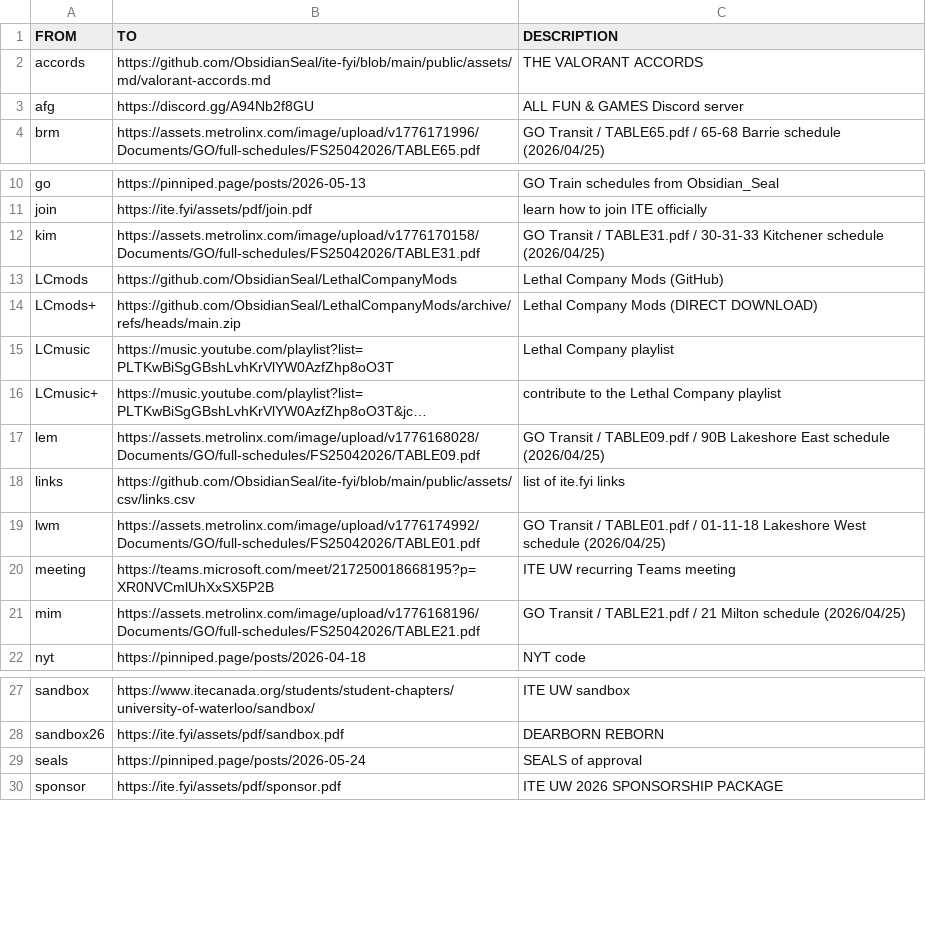
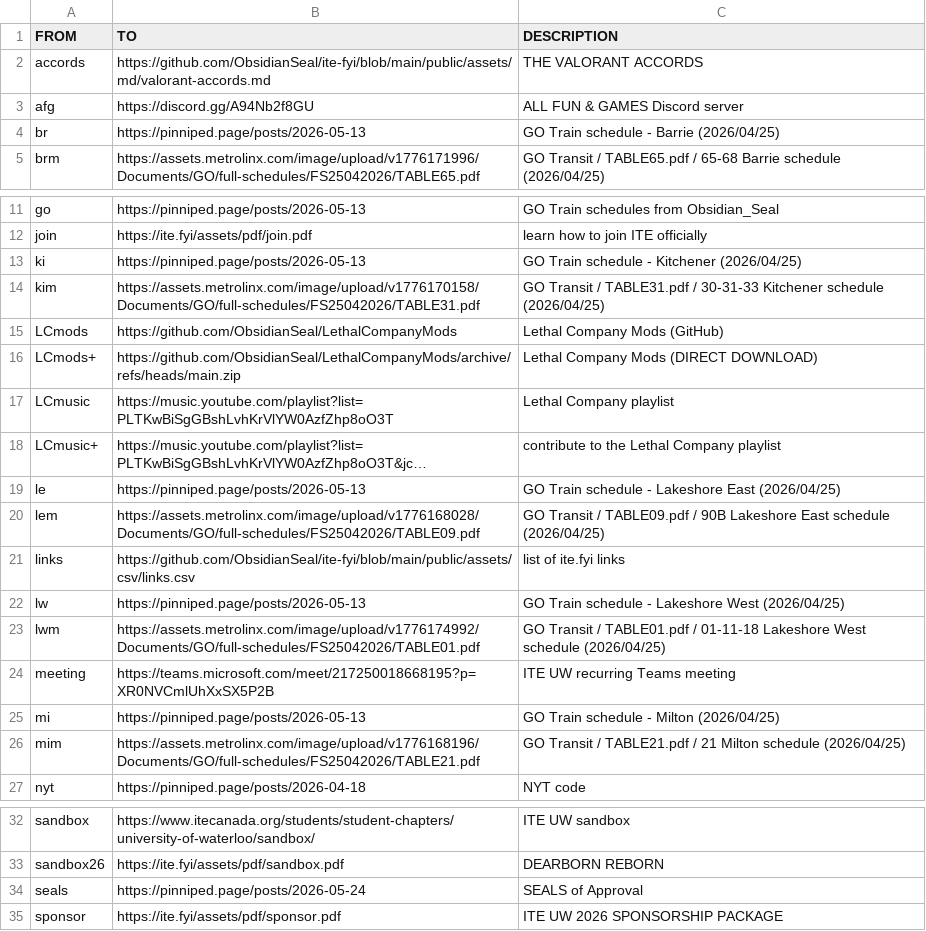
Before and after one commit to ObsidianSeal/ite-fyi, a CSV file: public/assets/csv/links.csv, drawn as a sheet; only a part is shown, gaps mark what is left out; long unchanged cells end in …; addresses are those after the commit; the diff names each change by its address in the sheet, - before the commit and + after, or states it on an @@ line.

Commit message:
Added back some links and fixed " issues
Added br, go, ki, le, lw, mi with the default  https://pinniped.page/posts/2026-05-13 link

```diff
--- a/public/assets/csv/links.csv
+++ b/public/assets/csv/links.csv
+row 4: br | https://pinniped.page/posts/2026-05-13 | GO Train schedule - Barrie (2026/04/25)
+row 13: ki | https://pinniped.page/posts/2026-05-13 | GO Train schedule - Kitchener (2026/04/25)
+row 19: le | https://pinniped.page/posts/2026-05-13 | GO Train schedule - Lakeshore East (2026/04/25)
+row 22: lw | https://pinniped.page/posts/2026-05-13 | GO Train schedule - Lakeshore West (2026/04/25)
+row 25: mi | https://pinniped.page/posts/2026-05-13 | GO Train schedule - Milton (2026/04/25)
-C34 (DESCRIPTION): SEALS of approval
+C34 (DESCRIPTION): SEALS of Approval
```
